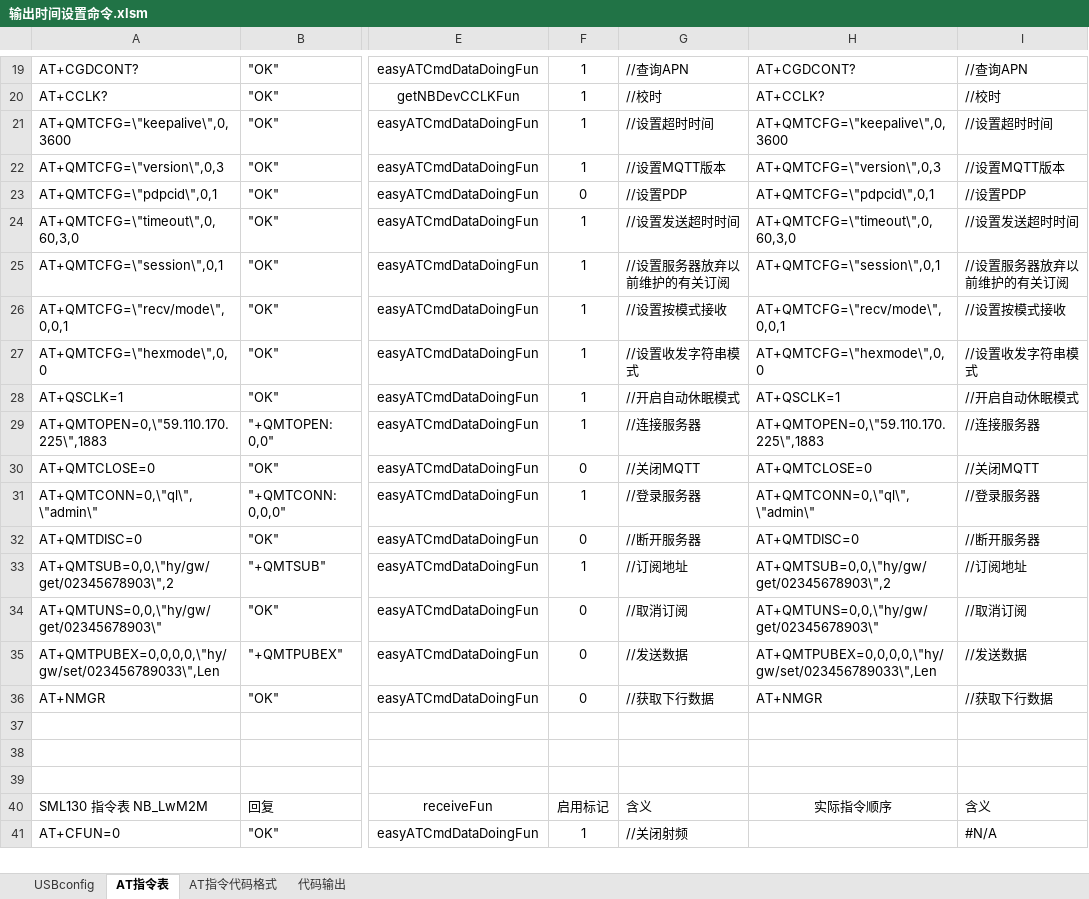
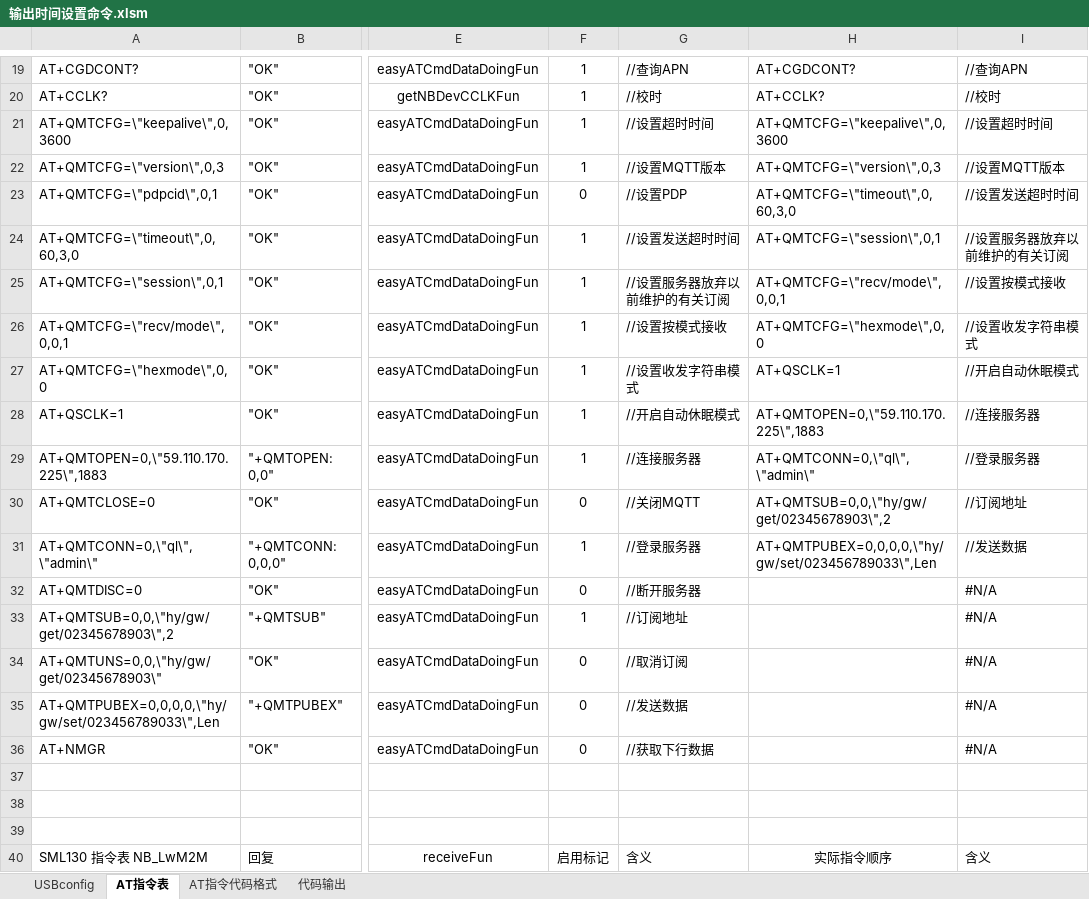
Before and after one commit to chaimark/C_Quiz, an Excel workbook: 输出时间设置命令.xlsm, sheet AT指令表, drawn as a sheet; only a part is shown, gaps mark what is left out; the shorter side is filled out with more unchanged rows; values as stored, in another font and other column widths than the file's, no borders; conditional formats not drawn; the diff names each change by its address in the sheet, - before the commit and + after, or states it on an @@ line.

```diff
--- a/输出时间设置命令.xlsm (sheet AT指令表)
+++ b/输出时间设置命令.xlsm (sheet AT指令表)
-H23: AT+QMTCFG=\"pdpcid\",0,1
+H23: AT+QMTCFG=\"timeout\",0,60,3,0
-I23: //设置PDP
+I23: //设置发送超时时间
-H24: AT+QMTCFG=\"timeout\",0,60,3,0
+H24: AT+QMTCFG=\"session\",0,1
-I24: //设置发送超时时间
+I24: //设置服务器放弃以前维护的有关订阅
-H25: AT+QMTCFG=\"session\",0,1
+H25: AT+QMTCFG=\"recv/mode\",0,0,1
-I25: //设置服务器放弃以前维护的有关订阅
+I25: //设置按模式接收
-H26: AT+QMTCFG=\"recv/mode\",0,0,1
+H26: AT+QMTCFG=\"hexmode\",0,0
-I26: //设置按模式接收
+I26: //设置收发字符串模式
-H27: AT+QMTCFG=\"hexmode\",0,0
+H27: AT+QSCLK=1
-I27: //设置收发字符串模式
+I27: //开启自动休眠模式
-H28: AT+QSCLK=1
+H28: AT+QMTOPEN=0,\"59.110.170.225\",1883
-I28: //开启自动休眠模式
+I28: //连接服务器
-H29: AT+QMTOPEN=0,\"59.110.170.225\",1883
+H29: AT+QMTCONN=0,\"ql\",\"admin\"
-I29: //连接服务器
+I29: //登录服务器
-H30: AT+QMTCLOSE=0
+H30: AT+QMTSUB=0,0,\"hy/gw/get/02345678903\",2
-I30: //关闭MQTT
+I30: //订阅地址
-H31: AT+QMTCONN=0,\"ql\",\"admin\"
+H31: AT+QMTPUBEX=0,0,0,0,\"hy/gw/set/023456789033\",Len
-I31: //登录服务器
+I31: //发送数据
-H32: AT+QMTDISC=0
+H32: (empty)
-I32: //断开服务器
+I32: #N/A
-H33: AT+QMTSUB=0,0,\"hy/gw/get/02345678903\",2
+H33: (empty)
-I33: //订阅地址
+I33: #N/A
-H34: AT+QMTUNS=0,0,\"hy/gw/get/02345678903\"
+H34: (empty)
-I34: //取消订阅
+I34: #N/A
-H35: AT+QMTPUBEX=0,0,0,0,\"hy/gw/set/023456789033\",Len
+H35: (empty)
-I35: //发送数据
+I35: #N/A
-H36: AT+NMGR
+H36: (empty)
-I36: //获取下行数据
+I36: #N/A
```
Also changed, not shown: sheet AT指令代码格式, sheet 代码输出, formulas that keep their value.
